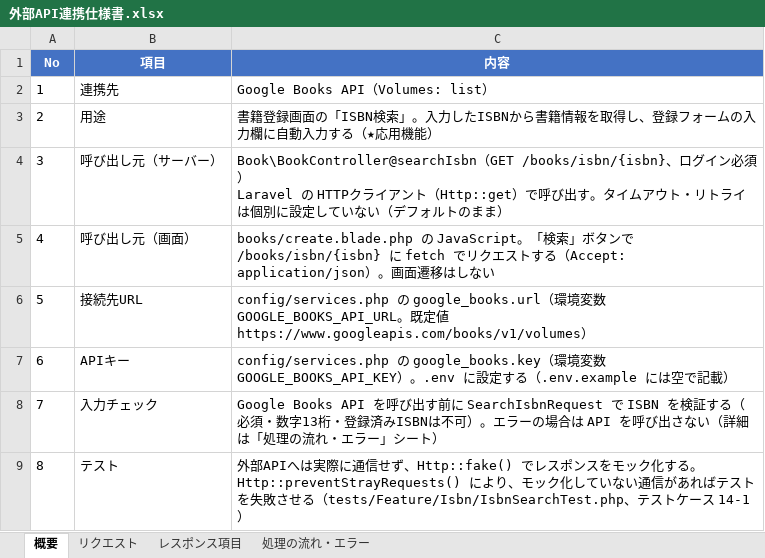
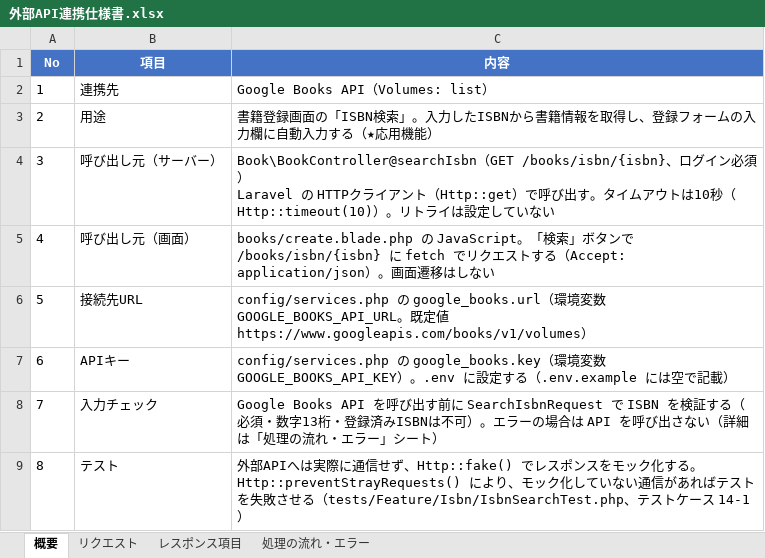
Before and after one commit to yuichiro-yamada/bookshelf, an Excel workbook: 外部API連携仕様書.xlsx, sheet 概要, drawn as a sheet; values as stored, in another font and other column widths than the file's, no borders; the diff names each change by its address in the sheet, - before the commit and + after, or states it on an @@ line.

```diff
--- a/外部API連携仕様書.xlsx (sheet 概要)
+++ b/外部API連携仕様書.xlsx (sheet 概要)
-C4 (内容): …ムアウト・リトライは個別に設定していない（デフォルトのまま）
+C4 (内容): …ムアウトは10秒（Http::timeout(10)）。リトライは設定していない
```
Also changed, not shown: sheet 処理の流れ・エラー, テストケース一覧.xlsx, メッセージ仕様書.xlsx, 5 other files.
